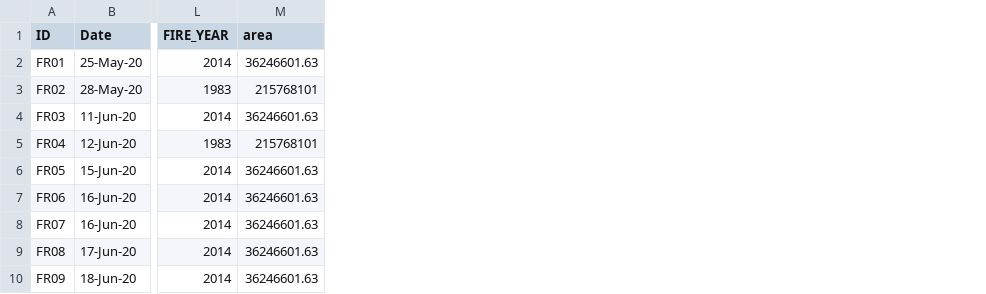
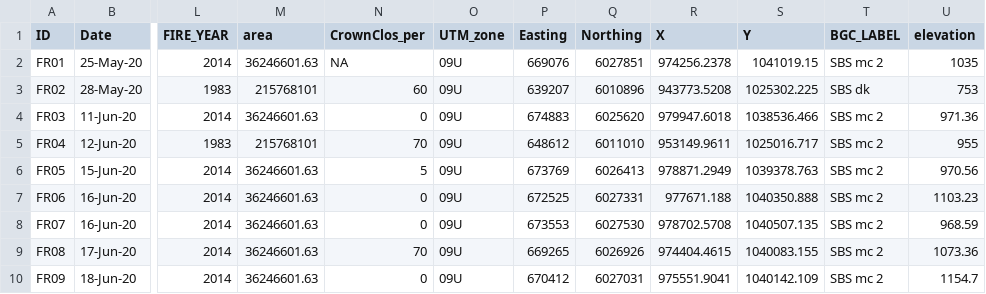
Before and after one commit to bv-forest-research/postFireForestValues, a CSV file: Inputs/FR_Treatments.csv, drawn as a sheet; only a part is shown, gaps mark what is left out; the diff names each change by its address in the sheet, - before the commit and + after, or states it on an @@ line.

Commit message:
FR_treatments update for Greg's needs + some functions

```diff
--- a/Inputs/FR_Treatments.csv
+++ b/Inputs/FR_Treatments.csv
+column N (CrownClos_per), rows 2-10: NA | 60 | 0 | 70 | 5 | 0 | 0 | 70 | 0
+column O (UTM_zone), rows 2-10: all 09U
+column P (Easting), rows 2-10: 669076 | 639207 | 674883 | 648612 | 673769 | 672525 | 673553 | 669265 | 670412
+column Q (Northing), rows 2-10: 6027851 | 6010896 | 6025620 | 6011010 | 6026413 | 6027331 | 6027530 | 6026926 | 6027031
+column R (X), rows 2-10: 974256.2378 | 943773.5208 | 979947.6018 | 953149.9611 | 978871.2949 | 977671.188 | 978702.5708 | 974404.4615 | 975551.9041
+column S (Y), rows 2-10: 1041019.15 | 1025302.225 | 1038536.466 | 1025016.717 | 1039378.763 | 1040350.888 | 1040507.135 | 1040083.155 | 1040142.109
+column T (BGC_LABEL), rows 2-10: SBS mc 2 | SBS dk | SBS mc 2 | SBS mc 2 | SBS mc 2 | SBS mc 2 | SBS mc 2 | SBS mc 2 | SBS mc 2
+column U (elevation), rows 2-10: 1035 | 753 | 971.36 | 955 | 970.56 | 1103.23 | 968.59 | 1073.36 | 1154.7
```
Also changed, not shown: 3 other files.
